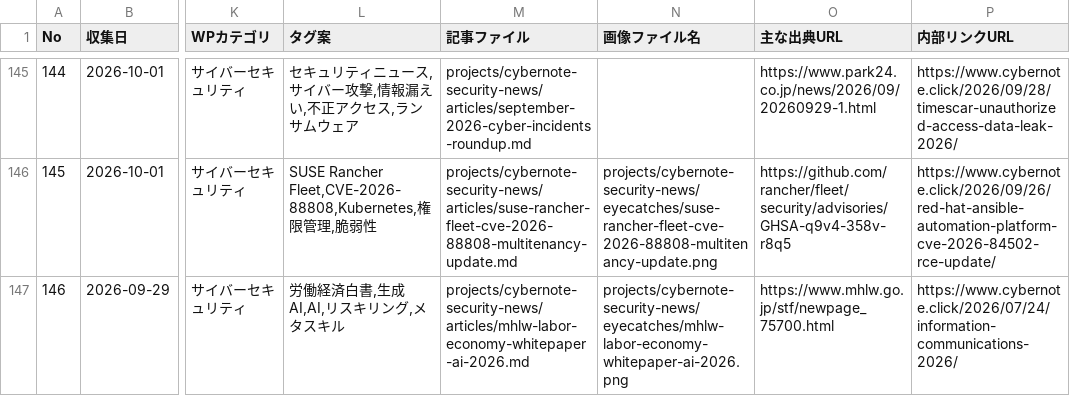
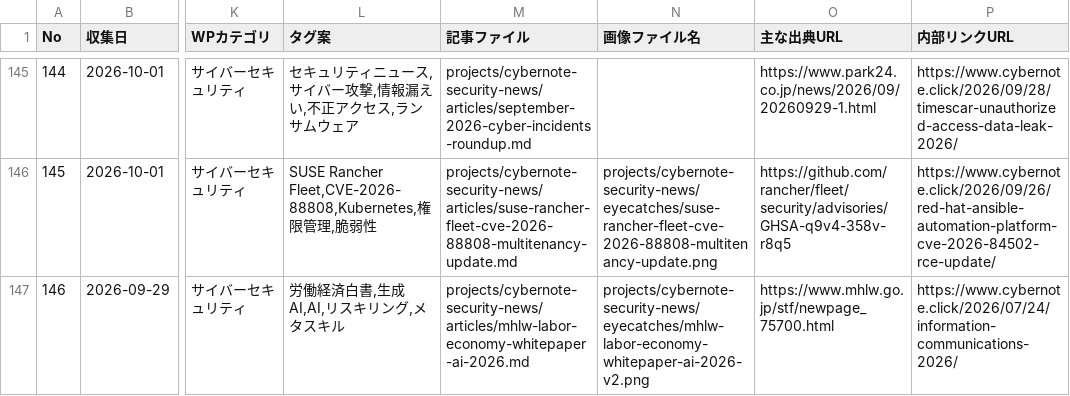
Before and after one commit to Teeeda112923/Wordpress_Post, a CSV file: projects/cybernote-security-news/data/news_ledger.csv, drawn as a sheet; only a part is shown, gaps mark what is left out; the diff names each change by its address in the sheet, - before the commit and + after, or states it on an @@ line.

Commit message:
Point MHLW article to corrected eyecatch media

```diff
--- a/projects/cybernote-security-news/data/news_ledger.csv
+++ b/projects/cybernote-security-news/data/news_ledger.csv
-N147 (画像ファイル名): projects/cybernote-security-news/eyecatches/mhlw-labor-economy-whitepaper-ai-2026.png
+N147 (画像ファイル名): projects/cybernote-security-news/eyecatches/mhlw-labor-economy-whitepaper-ai-2026-v2.png
```
